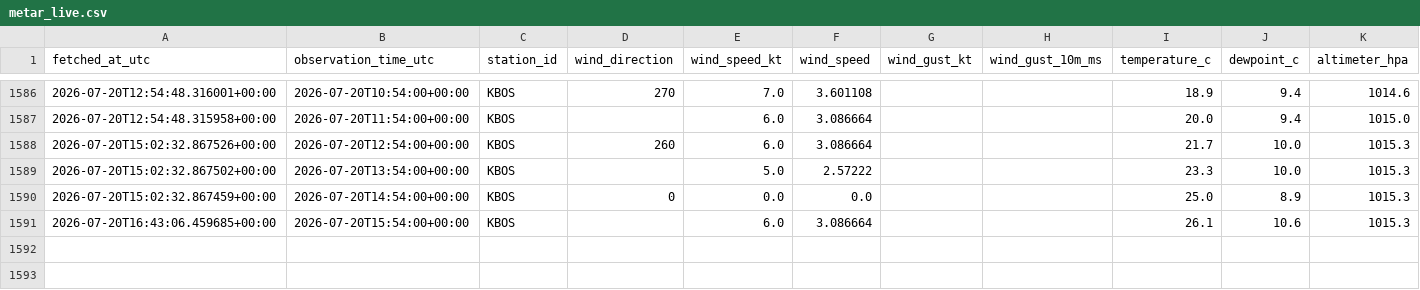
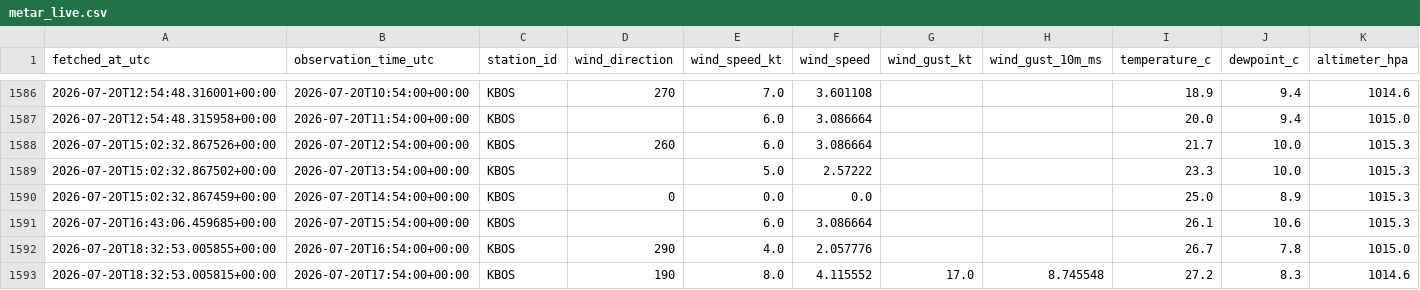
Before and after one commit to nayanananto/wind_live_hitl, a CSV file: data/live/aviationweather_metar/KBOS/metar_live.csv, drawn as a sheet; only a part is shown, gaps mark what is left out; rows hold the shown columns only; the diff names each change by its address in the sheet, - before the commit and + after, or states it on an @@ line.

```diff
--- a/data/live/aviationweather_metar/KBOS/metar_live.csv
+++ b/data/live/aviationweather_metar/KBOS/metar_live.csv
+row 1592: 2026-07-20T18:32:53.005855+00:00 | 2026-07-20T16:54:00+00:00 | KBOS | 290 | 4.0 | 2.057776 |  |  | 26.7 | 7.8 | 1015.0
+row 1593: 2026-07-20T18:32:53.005815+00:00 | 2026-07-20T17:54:00+00:00 | KBOS | 190 | 8.0 | 4.115552 | 17.0 | 8.745548 | 27.2 | 8.3 | 1014.6
```
Also changed, not shown: data/live/semantic_states/KBOS_live_semantic_state.csv, 3 other files.
